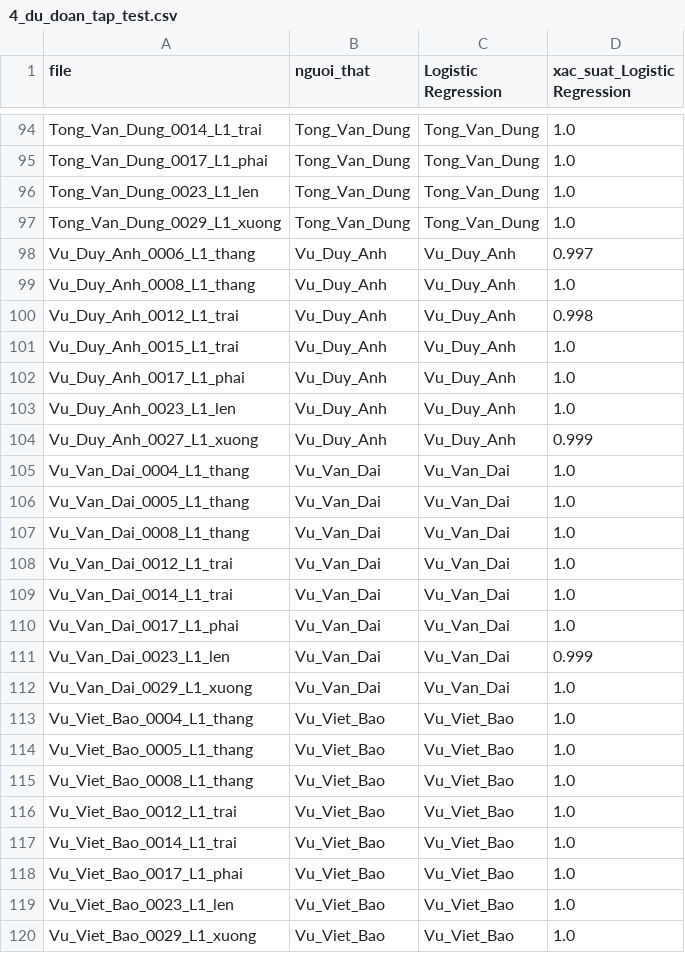
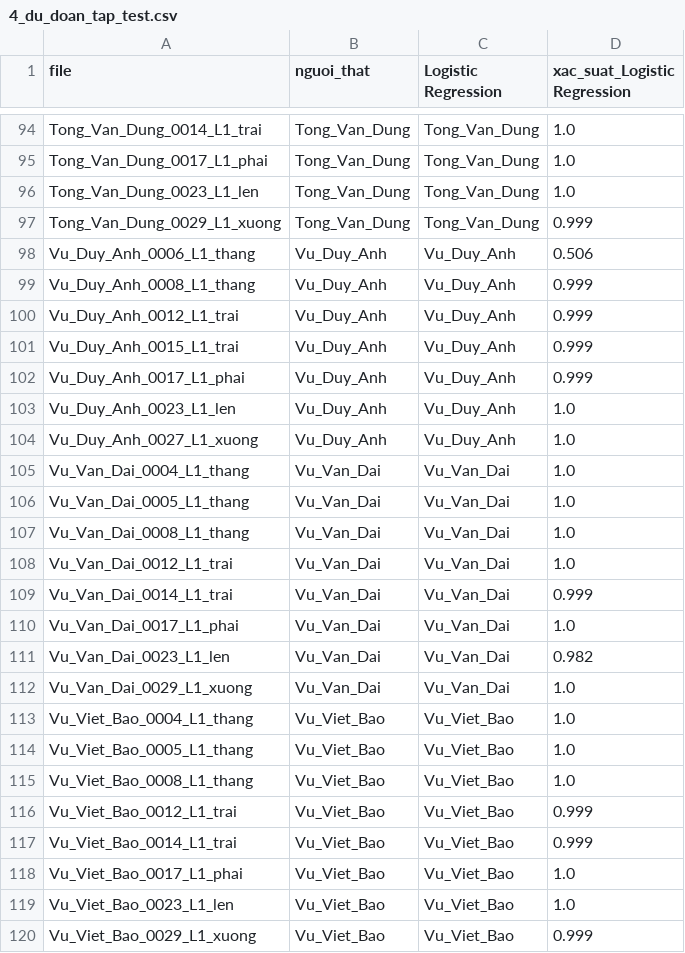
Before and after one commit to lam686080-hue/hoc_may, a CSV file: ket_qua/4_du_doan_tap_test.csv, drawn as a sheet; only a part is shown, gaps mark what is left out; the diff covers the shown part only.

```diff
--- a/ket_qua/4_du_doan_tap_test.csv
+++ b/ket_qua/4_du_doan_tap_test.csv
@@ -96,10 +96,10 @@ Tong_Van_Dung_0017_L1_phai,Tong_Van_Dung,Tong_Van_Dung,1.0
 Tong_Van_Dung_0023_L1_len,Tong_Van_Dung,Tong_Van_Dung,1.0
-Tong_Van_Dung_0029_L1_xuong,Tong_Van_Dung,Tong_Van_Dung,1.0
-Vu_Duy_Anh_0006_L1_thang,Vu_Duy_Anh,Vu_Duy_Anh,0.997
-Vu_Duy_Anh_0008_L1_thang,Vu_Duy_Anh,Vu_Duy_Anh,1.0
-Vu_Duy_Anh_0012_L1_trai,Vu_Duy_Anh,Vu_Duy_Anh,0.998
-Vu_Duy_Anh_0015_L1_trai,Vu_Duy_Anh,Vu_Duy_Anh,1.0
-Vu_Duy_Anh_0017_L1_phai,Vu_Duy_Anh,Vu_Duy_Anh,1.0
+Tong_Van_Dung_0029_L1_xuong,Tong_Van_Dung,Tong_Van_Dung,0.999
+Vu_Duy_Anh_0006_L1_thang,Vu_Duy_Anh,Vu_Duy_Anh,0.506
+Vu_Duy_Anh_0008_L1_thang,Vu_Duy_Anh,Vu_Duy_Anh,0.999
+Vu_Duy_Anh_0012_L1_trai,Vu_Duy_Anh,Vu_Duy_Anh,0.999
+Vu_Duy_Anh_0015_L1_trai,Vu_Duy_Anh,Vu_Duy_Anh,0.999
+Vu_Duy_Anh_0017_L1_phai,Vu_Duy_Anh,Vu_Duy_Anh,0.999
 Vu_Duy_Anh_0023_L1_len,Vu_Duy_Anh,Vu_Duy_Anh,1.0
-Vu_Duy_Anh_0027_L1_xuong,Vu_Duy_Anh,Vu_Duy_Anh,0.999
+Vu_Duy_Anh_0027_L1_xuong,Vu_Duy_Anh,Vu_Duy_Anh,1.0
 Vu_Van_Dai_0004_L1_thang,Vu_Van_Dai,Vu_Van_Dai,1.0
@@ -108,5 +108,5 @@ Vu_Van_Dai_0008_L1_thang,Vu_Van_Dai,Vu_Van_Dai,1.0
 Vu_Van_Dai_0012_L1_trai,Vu_Van_Dai,Vu_Van_Dai,1.0
-Vu_Van_Dai_0014_L1_trai,Vu_Van_Dai,Vu_Van_Dai,1.0
+Vu_Van_Dai_0014_L1_trai,Vu_Van_Dai,Vu_Van_Dai,0.999
 Vu_Van_Dai_0017_L1_phai,Vu_Van_Dai,Vu_Van_Dai,1.0
-Vu_Van_Dai_0023_L1_len,Vu_Van_Dai,Vu_Van_Dai,0.999
+Vu_Van_Dai_0023_L1_len,Vu_Van_Dai,Vu_Van_Dai,0.982
 Vu_Van_Dai_0029_L1_xuong,Vu_Van_Dai,Vu_Van_Dai,1.0
@@ -115,6 +115,6 @@ Vu_Viet_Bao_0005_L1_thang,Vu_Viet_Bao,Vu_Viet_Bao,1.0
 Vu_Viet_Bao_0008_L1_thang,Vu_Viet_Bao,Vu_Viet_Bao,1.0
-Vu_Viet_Bao_0012_L1_trai,Vu_Viet_Bao,Vu_Viet_Bao,1.0
-Vu_Viet_Bao_0014_L1_trai,Vu_Viet_Bao,Vu_Viet_Bao,1.0
+Vu_Viet_Bao_0012_L1_trai,Vu_Viet_Bao,Vu_Viet_Bao,0.999
+Vu_Viet_Bao_0014_L1_trai,Vu_Viet_Bao,Vu_Viet_Bao,0.999
 Vu_Viet_Bao_0017_L1_phai,Vu_Viet_Bao,Vu_Viet_Bao,1.0
 Vu_Viet_Bao_0023_L1_len,Vu_Viet_Bao,Vu_Viet_Bao,1.0
-Vu_Viet_Bao_0029_L1_xuong,Vu_Viet_Bao,Vu_Viet_Bao,1.0
+Vu_Viet_Bao_0029_L1_xuong,Vu_Viet_Bao,Vu_Viet_Bao,0.999
```
Also changed, not shown: 29 edited cells elsewhere in this file, ket_qua/test_nguoi_la.csv, 17 other files.
